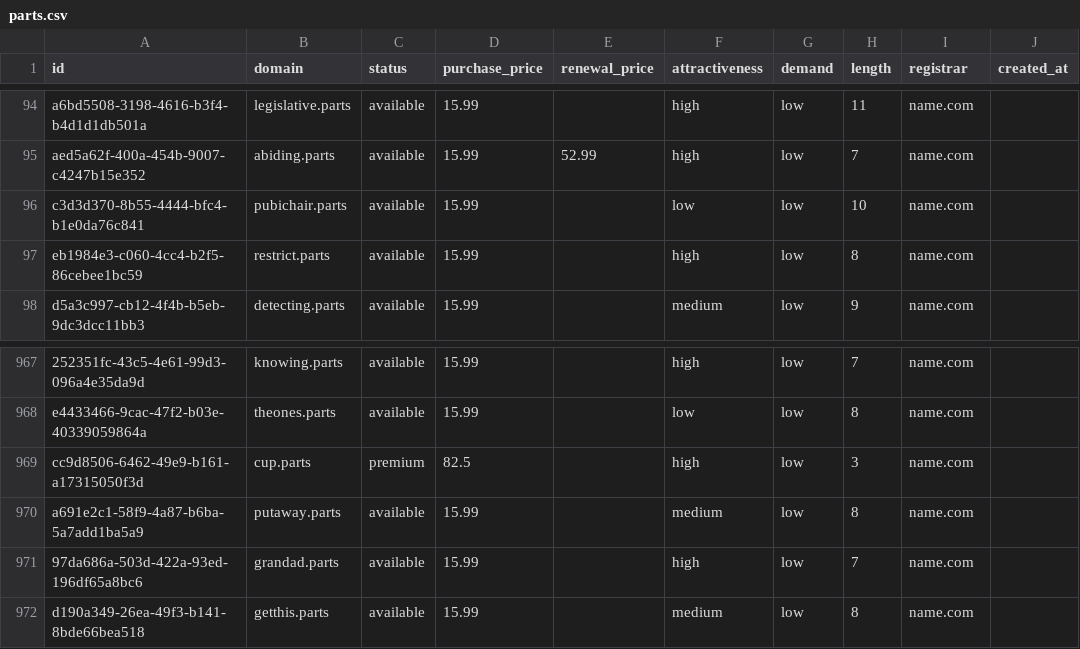
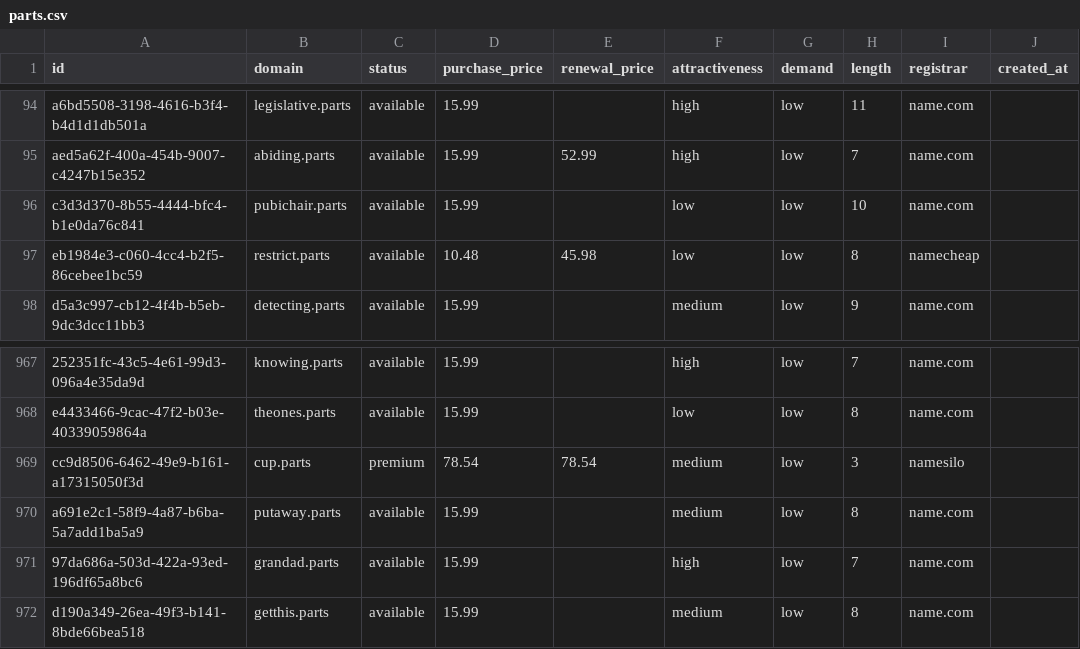
Before and after one commit to UniqueDomains/parts-oneword-domains, a CSV file: parts.csv, drawn as a sheet; only a part is shown, gaps mark what is left out; the diff names each change by its address in the sheet, - before the commit and + after, or states it on an @@ line.

Commit message:
Domains update

```diff
--- a/parts.csv
+++ b/parts.csv
-D97 (purchase_price): 15.99
+D97 (purchase_price): 10.48
-E97 (renewal_price): (empty)
+E97 (renewal_price): 45.98
-F97 (attractiveness): high
+F97 (attractiveness): low
-I97 (registrar): name.com
+I97 (registrar): namecheap
-D969 (purchase_price): 82.5
+D969 (purchase_price): 78.54
-E969 (renewal_price): (empty)
+E969 (renewal_price): 78.54
-F969 (attractiveness): high
+F969 (attractiveness): medium
-I969 (registrar): name.com
+I969 (registrar): namesilo
```
Also changed, not shown: 3 other files.
